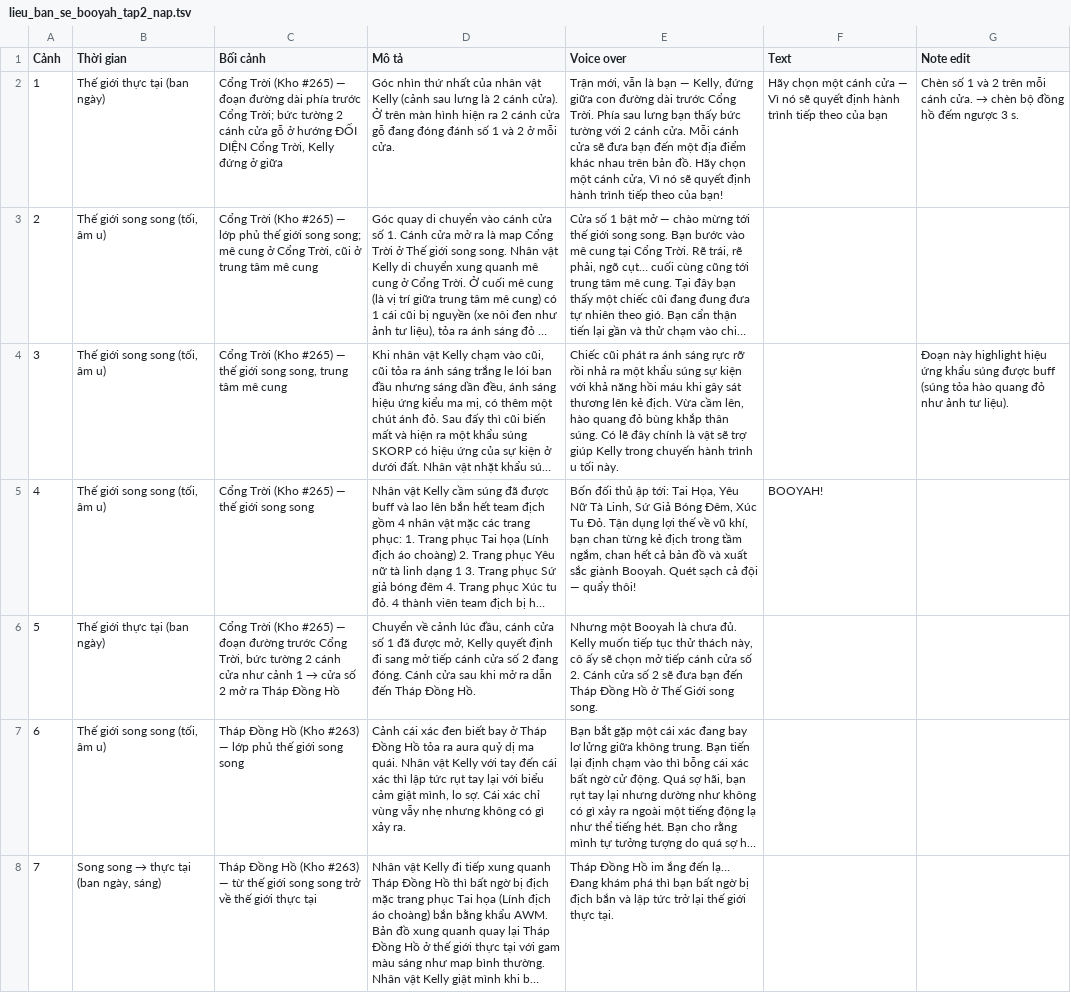
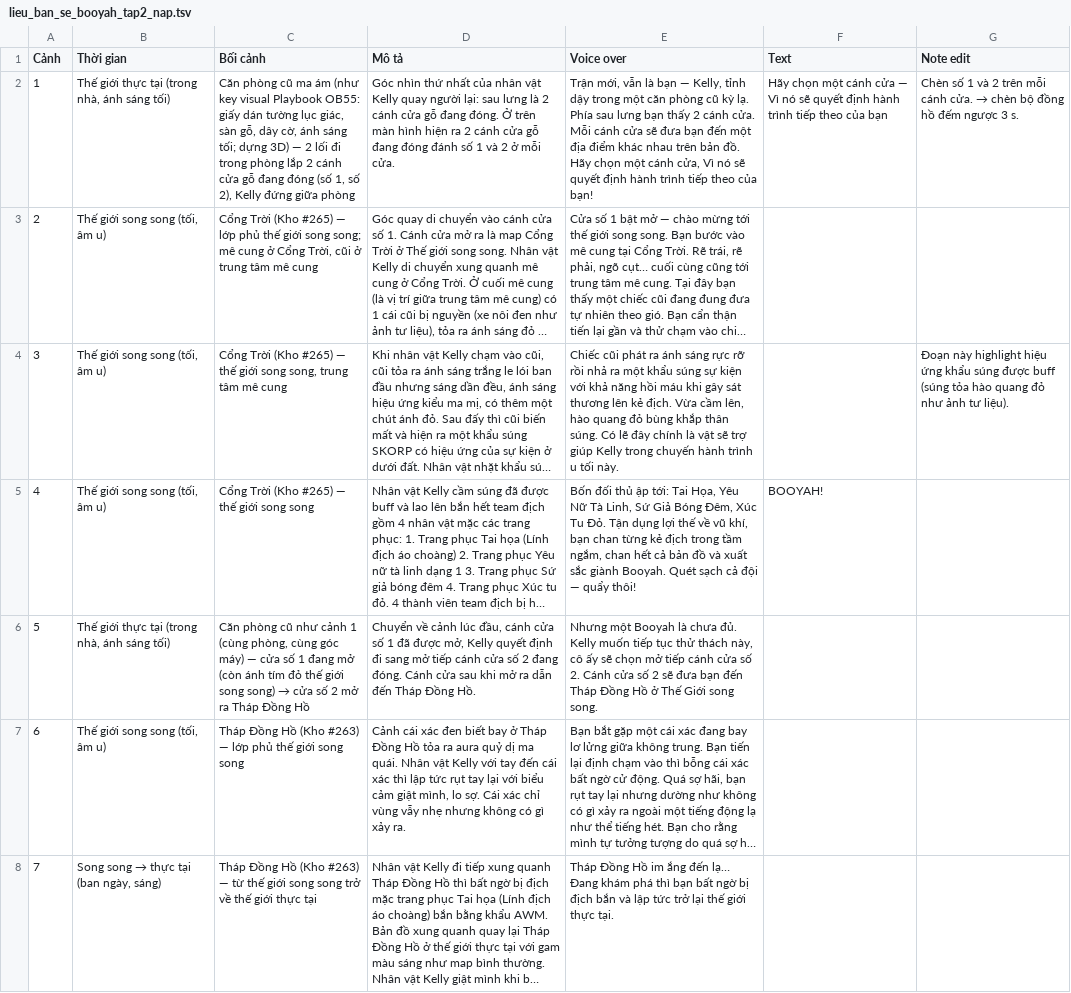
Before and after one commit to hongvietdoan-byte/Workflow-t-ng-h-a-quy-tr-nh-l-m-video-AI, a TSV file: docs/kich_ban/lieu_ban_se_booyah_tap2_nap.tsv, drawn as a sheet; only a part is shown; long unchanged cells end in …; the diff names each change by its address in the sheet, - before the commit and + after, or states it on an @@ line.

```diff
--- a/docs/kich_ban/lieu_ban_se_booyah_tap2_nap.tsv
+++ b/docs/kich_ban/lieu_ban_se_booyah_tap2_nap.tsv
-B2 (Thời gian): Thế giới thực tại (ban ngày)
+B2 (Thời gian): Thế giới thực tại (trong nhà, ánh sáng tối)
-C2 (Bối cảnh): Cổng Trời (Kho #265) — đoạn đường dài phía trước Cổng Trời; bức tường 2 cánh cửa gỗ ở hướng ĐỐI DIỆN Cổng Trời, Kelly đứng ở giữa
+C2 (Bối cảnh): Căn phòng cũ ma ám (như key visual Playbook OB55: giấy dán tường lục giác, sàn gỗ, dây cờ, ánh sáng tối; dựng 3D) — 2 lối đi trong phòng lắp 2 cánh cửa gỗ đang đóng (số 1, số 2), Kelly đứng giữa phòng
-D2 (Mô tả): …vật Kelly (cảnh sau lưng là 2 cánh cửa). Ở trên…
+D2 (Mô tả): …vật Kelly quay người lại: sau lưng là 2 cánh cửa gỗ đang đóng. Ở trên…
-E2 (Voice over): …— Kelly, đứng giữa con đường dài trước Cổng Trời. Phía sau lưng bạn thấy bức tường với 2 cánh…
+E2 (Voice over): …— Kelly, tỉnh dậy trong một căn phòng cũ kỳ lạ. Phía sau lưng bạn thấy 2 cánh…
-B6 (Thời gian): Thế giới thực tại (ban ngày)
+B6 (Thời gian): Thế giới thực tại (trong nhà, ánh sáng tối)
@@ C6 (Bối cảnh): Cổng Trời (Kho #265) — đoạn đường trước Cổng Trời, bức tường 2 cánh cửa như cảnh 1 → cửa… → Căn phòng cũ như cảnh 1 (cùng phòng, cùng góc máy) — cửa số 1 đang mở (còn ánh tím đỏ thế giới song song) → cửa… @@
```
Also changed, not shown: 1 other file.
